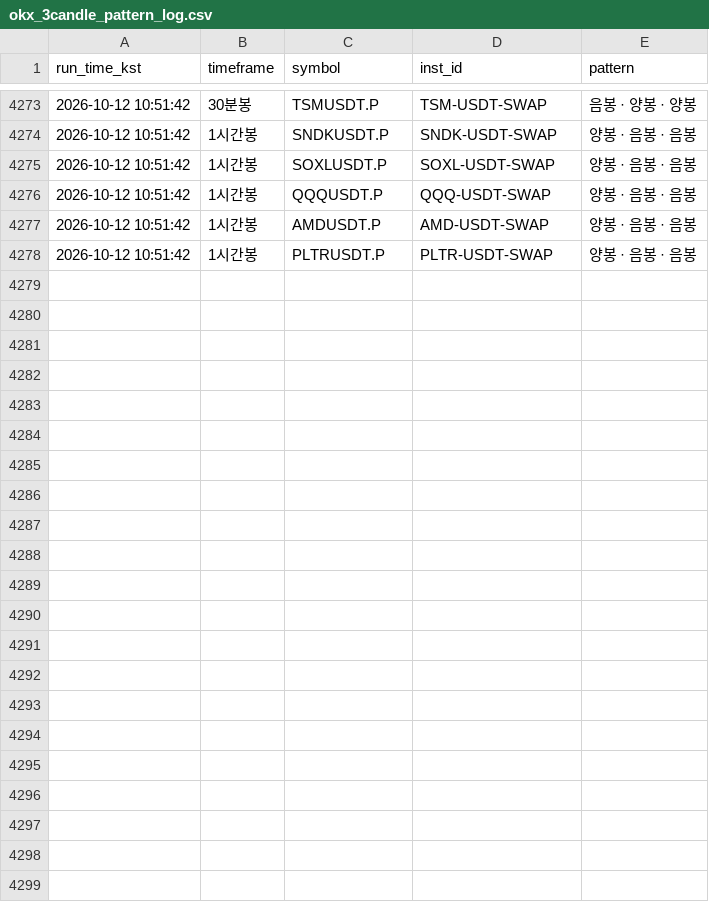
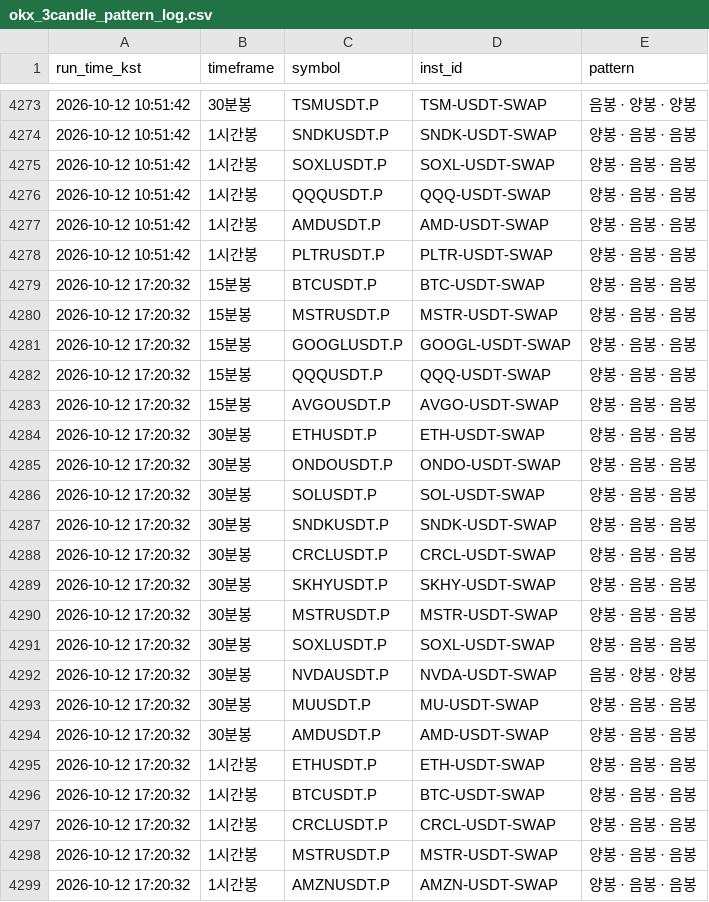
Before and after one commit to suchulkim/Trader_KIM, a CSV file: okx_3candle_pattern_log.csv, drawn as a sheet; only a part is shown, gaps mark what is left out; the diff names each change by its address in the sheet, - before the commit and + after, or states it on an @@ line.

```diff
--- a/okx_3candle_pattern_log.csv
+++ b/okx_3candle_pattern_log.csv
+row 4279: 2026-10-12 17:20:32 | 15분봉 | BTCUSDT.P | BTC-USDT-SWAP | 양봉 · 음봉 · 음봉
+row 4280: 2026-10-12 17:20:32 | 15분봉 | MSTRUSDT.P | MSTR-USDT-SWAP | 양봉 · 음봉 · 음봉
+row 4281: 2026-10-12 17:20:32 | 15분봉 | GOOGLUSDT.P | GOOGL-USDT-SWAP | 양봉 · 음봉 · 음봉
+row 4282: 2026-10-12 17:20:32 | 15분봉 | QQQUSDT.P | QQQ-USDT-SWAP | 양봉 · 음봉 · 음봉
+row 4283: 2026-10-12 17:20:32 | 15분봉 | AVGOUSDT.P | AVGO-USDT-SWAP | 양봉 · 음봉 · 음봉
+row 4284: 2026-10-12 17:20:32 | 30분봉 | ETHUSDT.P | ETH-USDT-SWAP | 양봉 · 음봉 · 음봉
+row 4285: 2026-10-12 17:20:32 | 30분봉 | ONDOUSDT.P | ONDO-USDT-SWAP | 양봉 · 음봉 · 음봉
+row 4286: 2026-10-12 17:20:32 | 30분봉 | SOLUSDT.P | SOL-USDT-SWAP | 양봉 · 음봉 · 음봉
+row 4287: 2026-10-12 17:20:32 | 30분봉 | SNDKUSDT.P | SNDK-USDT-SWAP | 양봉 · 음봉 · 음봉
+row 4288: 2026-10-12 17:20:32 | 30분봉 | CRCLUSDT.P | CRCL-USDT-SWAP | 양봉 · 음봉 · 음봉
+row 4289: 2026-10-12 17:20:32 | 30분봉 | SKHYUSDT.P | SKHY-USDT-SWAP | 양봉 · 음봉 · 음봉
+row 4290: 2026-10-12 17:20:32 | 30분봉 | MSTRUSDT.P | MSTR-USDT-SWAP | 양봉 · 음봉 · 음봉
+row 4291: 2026-10-12 17:20:32 | 30분봉 | SOXLUSDT.P | SOXL-USDT-SWAP | 양봉 · 음봉 · 음봉
+row 4292: 2026-10-12 17:20:32 | 30분봉 | NVDAUSDT.P | NVDA-USDT-SWAP | 음봉 · 양봉 · 양봉
+row 4293: 2026-10-12 17:20:32 | 30분봉 | MUUSDT.P | MU-USDT-SWAP | 양봉 · 음봉 · 음봉
+row 4294: 2026-10-12 17:20:32 | 30분봉 | AMDUSDT.P | AMD-USDT-SWAP | 양봉 · 음봉 · 음봉
+row 4295: 2026-10-12 17:20:32 | 1시간봉 | ETHUSDT.P | ETH-USDT-SWAP | 양봉 · 음봉 · 음봉
+row 4296: 2026-10-12 17:20:32 | 1시간봉 | BTCUSDT.P | BTC-USDT-SWAP | 양봉 · 음봉 · 음봉
+row 4297: 2026-10-12 17:20:32 | 1시간봉 | CRCLUSDT.P | CRCL-USDT-SWAP | 양봉 · 음봉 · 음봉
+row 4298: 2026-10-12 17:20:32 | 1시간봉 | MSTRUSDT.P | MSTR-USDT-SWAP | 양봉 · 음봉 · 음봉
+row 4299: 2026-10-12 17:20:32 | 1시간봉 | AMZNUSDT.P | AMZN-USDT-SWAP | 양봉 · 음봉 · 음봉
```
Also changed, not shown: 2 other files.
